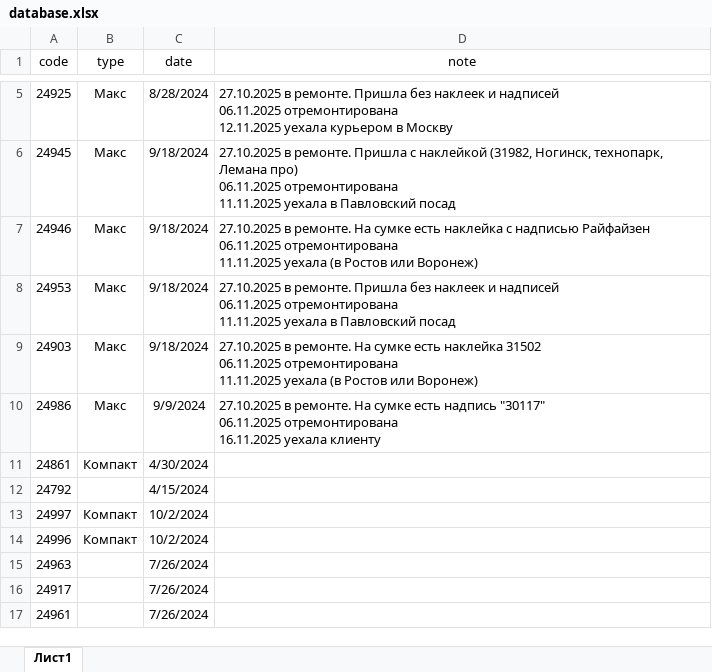
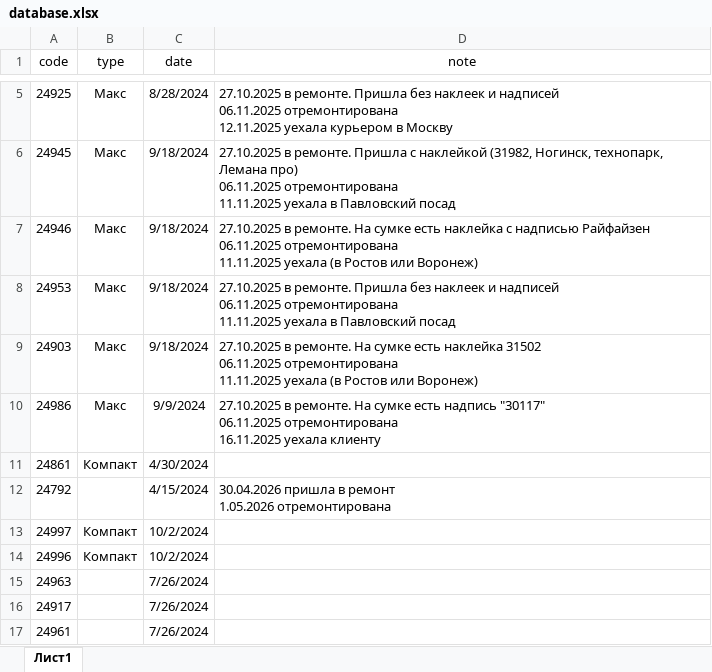
Before and after one commit to ilyakorolev2/serialbag, an Excel workbook: database.xlsx, sheet Лист1, drawn as a sheet; only a part is shown, gaps mark what is left out; values as stored, in another font and other column widths than the file's, no borders; ↵ is a line break in a cell; the diff covers the shown part only; the diff names each change by its address in the sheet, - before the commit and + after, or states it on an @@ line.

```diff
--- a/database.xlsx (sheet Лист1)
+++ b/database.xlsx (sheet Лист1)
-D12 (note): (empty)
+D12 (note): 30.04.2026 пришла в ремонт ↵ 1.05.2026 отремонтирована
```
Also changed, not shown: 97 added rows and 2 edited cells elsewhere in this sheet.
